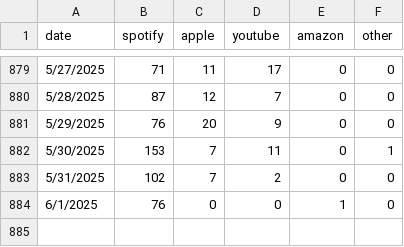
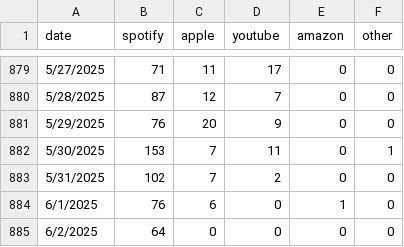
Before and after one commit to evandrewer/AlwaysHerSongData, a CSV file: Back & Forth-timeline.csv, drawn as a sheet; only a part is shown, gaps mark what is left out.

Commit message:
data update

```diff
--- a/Back & Forth-timeline.csv
+++ b/Back & Forth-timeline.csv
@@ -883,2 +883,3 @@
 5/31/2025,102,7,2,0,0
-6/1/2025,76,0,0,1,0
+6/1/2025,76,6,0,1,0
+6/2/2025,64,0,0,0,0
```
Also changed, not shown: Airport Girl - Acoustic-timeline.csv, Airport Girl-timeline.csv, 9 other files.
